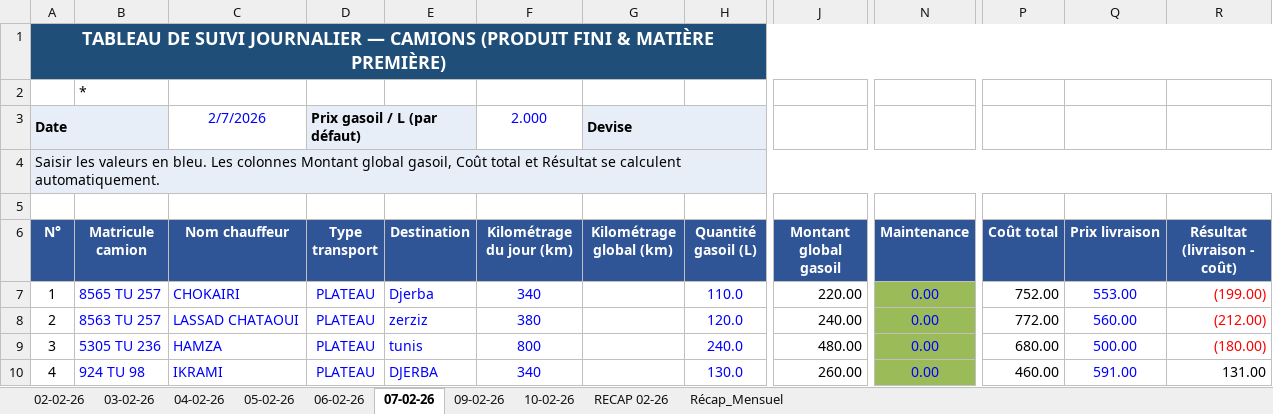
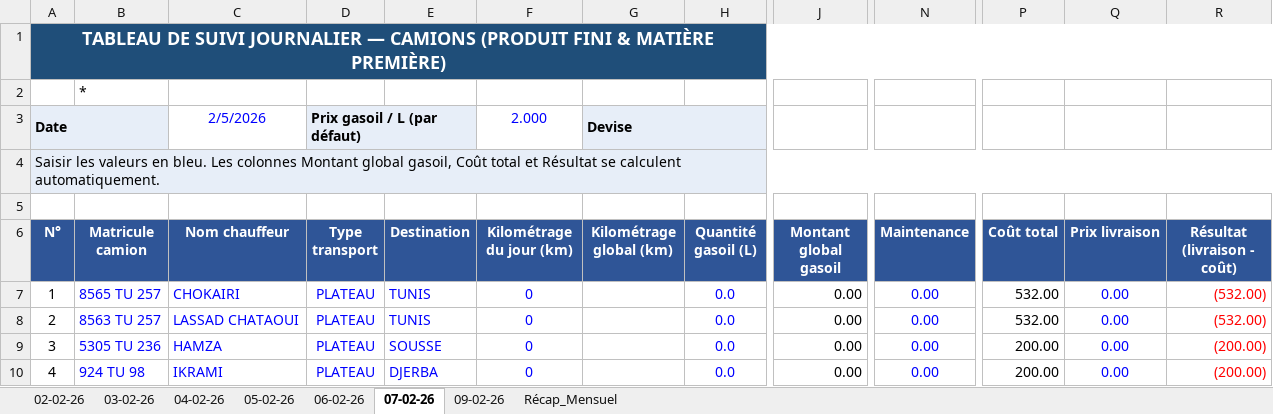
Before and after one commit to amarasalah/transportmanagement, an Excel workbook: Tableau_suivi_journalier_camions_FEVRIER.xlsx, sheet 07-02-26, drawn as a sheet; only a part is shown, gaps mark what is left out; values as stored, in another font and other column widths than the file's, no borders; conditional formats not drawn; the diff covers the shown part only; the diff names each change by its address in the sheet, - before the commit and + after, or states it on an @@ line.

```diff
--- a/Tableau_suivi_journalier_camions_FEVRIER.xlsx (sheet 07-02-26)
+++ b/Tableau_suivi_journalier_camions_FEVRIER.xlsx (sheet 07-02-26)
-sheet tab: 10-02-26
-sheet tab: RECAP 02-26
-C3 (Nom chauffeur): 2/7/2026
+C3 (Nom chauffeur): 2/5/2026
-E7 (Destination): Djerba
+E7 (Destination): TUNIS
-F7 (Kilométrage du jour (km)): 340
+F7 (Kilométrage du jour (km)): 0
-H7 (Quantité gasoil (L)): 110.0
+H7 (Quantité gasoil (L)): 0.0
-J7 (Montant global gasoil): 220.00
+J7 (Montant global gasoil): 0.00
-N7:N10 fill: #9BBB59
+N7:N10 fill: none
-P7 (Coût total): 752.00
+P7 (Coût total): 532.00
-Q7 (Prix livraison): 553.00
+Q7 (Prix livraison): 0.00
-R7 (Résultat (livraison - coût)): (199.00)
+R7 (Résultat (livraison - coût)): (532.00)
-E8 (Destination): zerziz
+E8 (Destination): TUNIS
-F8 (Kilométrage du jour (km)): 380
+F8 (Kilométrage du jour (km)): 0
-H8 (Quantité gasoil (L)): 120.0
+H8 (Quantité gasoil (L)): 0.0
-J8 (Montant global gasoil): 240.00
+J8 (Montant global gasoil): 0.00
-P8 (Coût total): 772.00
+P8 (Coût total): 532.00
-Q8 (Prix livraison): 560.00
+Q8 (Prix livraison): 0.00
-R8 (Résultat (livraison - coût)): (212.00)
+R8 (Résultat (livraison - coût)): (532.00)
-E9 (Destination): tunis
+E9 (Destination): SOUSSE
-F9 (Kilométrage du jour (km)): 800
+F9 (Kilométrage du jour (km)): 0
-H9 (Quantité gasoil (L)): 240.0
+H9 (Quantité gasoil (L)): 0.0
-J9 (Montant global gasoil): 480.00
+J9 (Montant global gasoil): 0.00
-P9 (Coût total): 680.00
+P9 (Coût total): 200.00
-Q9 (Prix livraison): 500.00
+Q9 (Prix livraison): 0.00
-R9 (Résultat (livraison - coût)): (180.00)
+R9 (Résultat (livraison - coût)): (200.00)
-F10 (Kilométrage du jour (km)): 340
+F10 (Kilométrage du jour (km)): 0
-H10 (Quantité gasoil (L)): 130.0
+H10 (Quantité gasoil (L)): 0.0
-J10 (Montant global gasoil): 260.00
+J10 (Montant global gasoil): 0.00
-P10 (Coût total): 460.00
+P10 (Coût total): 200.00
-Q10 (Prix livraison): 591.00
+Q10 (Prix livraison): 0.00
-R10 (Résultat (livraison - coût)): 131.00
+R10 (Résultat (livraison - coût)): (200.00)
-R10 text colour: black
+R10 text colour: #FF0000
```
Also changed, not shown: 69 edited cells and cell formats elsewhere in this sheet, sheet 09-02-26, sheet 06-02-26, sheet 04-02-26, sheet 05-02-26, sheet 03-02-26, sheet 02-02-26, formulas that keep their value, 17 other files.
